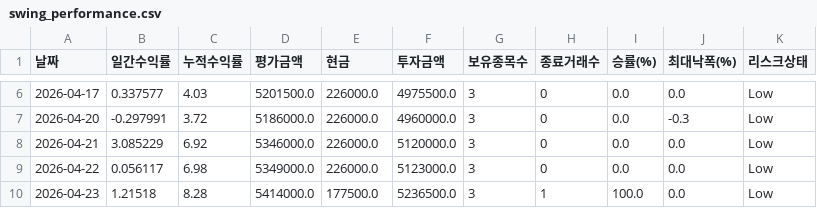
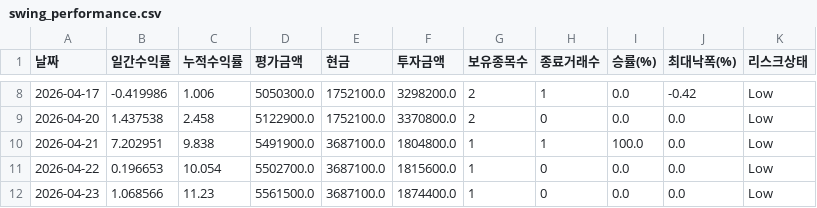
Before and after one commit to songyk544-ctrl/quant-bot, a CSV file: data/swing_performance.csv, drawn as a sheet; only a part is shown, gaps mark what is left out; the diff covers the shown part only.

```diff
--- a/data/swing_performance.csv
+++ b/data/swing_performance.csv
@@ -6,5 +8,5 @@
-2026-04-17,0.337577,4.03,5201500.0,226000.0,4975500.0,3,0,0.0,0.0,Low
-2026-04-20,-0.297991,3.72,5186000.0,226000.0,4960000.0,3,0,0.0,-0.3,Low
-2026-04-21,3.085229,6.92,5346000.0,226000.0,5120000.0,3,0,0.0,0.0,Low
-2026-04-22,0.056117,6.98,5349000.0,226000.0,5123000.0,3,0,0.0,0.0,Low
-2026-04-23,1.21518,8.28,5414000.0,177500.0,5236500.0,3,1,100.0,0.0,Low
+2026-04-17,-0.419986,1.006,5050300.0,1752100.0,3298200.0,2,1,0.0,-0.42,Low
+2026-04-20,1.437538,2.458,5122900.0,1752100.0,3370800.0,2,0,0.0,0.0,Low
+2026-04-21,7.202951,9.838,5491900.0,3687100.0,1804800.0,1,1,100.0,0.0,Low
+2026-04-22,0.196653,10.054,5502700.0,3687100.0,1815600.0,1,0,0.0,0.0,Low
+2026-04-23,1.068566,11.23,5561500.0,3687100.0,1874400.0,1,0,0.0,0.0,Low
```
Also changed, not shown: 2 added rows and 113 edited cells elsewhere in this file, data/history.csv, data/replay_score_trend.csv, 4 other files.
